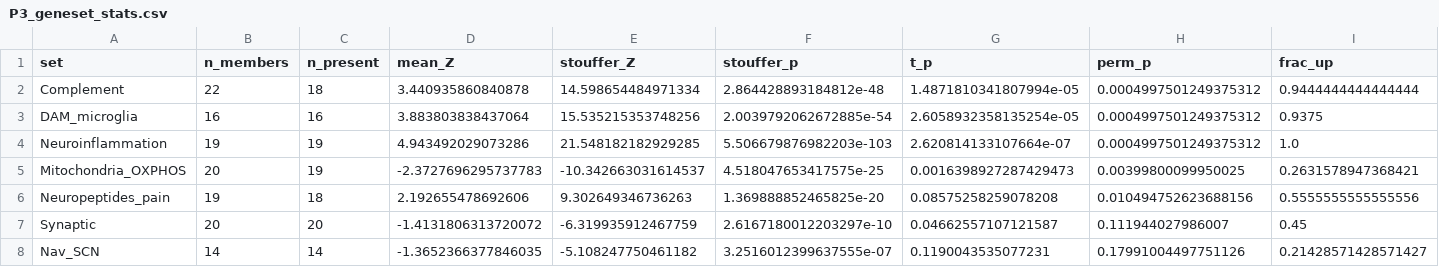
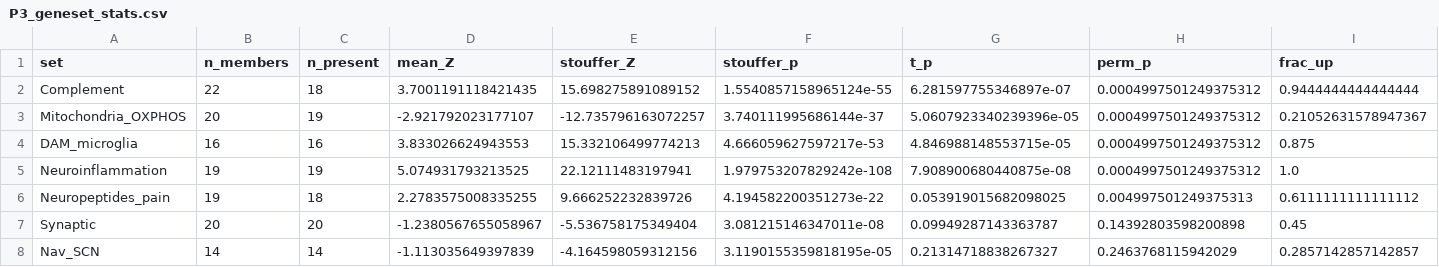
Before and after one commit to yyx-4113/cpsp-drg-spinal-repurposing, a CSV file: results/tables/P3_geneset_stats.csv, drawn as a sheet; only a part is shown; the diff covers the shown part only.

```diff
--- a/results/tables/P3_geneset_stats.csv
+++ b/results/tables/P3_geneset_stats.csv
@@ -1,8 +1,8 @@
 set,n_members,n_present,mean_Z,stouffer_Z,stouffer_p,t_p,perm_p,frac_up
-Complement,22,18,3.440935860840878,14.598654484971334,2.864428893184812e-48,1.4871810341807994e-05,0.0004997501249375312,0.9444444444444444
-DAM_microglia,16,16,3.883803838437064,15.535215353748256,2.0039792062672885e-54,2.6058932358135254e-05,0.0004997501249375312,0.9375
-Neuroinflammation,19,19,4.943492029073286,21.548182182929285,5.506679876982203e-103,2.620814133107664e-07,0.0004997501249375312,1.0
-Mitochondria_OXPHOS,20,19,-2.3727696295737783,-10.342663031614537,4.518047653417575e-25,0.0016398927287429473,0.00399800099950025,0.2631578947368421
-Neuropeptides_pain,19,18,2.192655478692606,9.302649346736263,1.369888852465825e-20,0.08575258259078208,0.010494752623688156,0.5555555555555556
-Synaptic,20,20,-1.4131806313720072,-6.319935912467759,2.6167180012203297e-10,0.04662557107121587,0.111944027986007,0.45
-Nav_SCN,14,14,-1.3652366377846035,-5.108247750461182,3.2516012399637555e-07,0.1190043535077231,0.17991004497751126,0.21428571428571427
+Complement,22,18,3.7001191118421435,15.698275891089152,1.5540857158965124e-55,6.281597755346897e-07,0.0004997501249375312,0.9444444444444444
+Mitochondria_OXPHOS,20,19,-2.921792023177107,-12.735796163072257,3.740111995686144e-37,5.0607923340239396e-05,0.0004997501249375312,0.21052631578947367
+DAM_microglia,16,16,3.833026624943553,15.332106499774213,4.666059627597217e-53,4.846988148553715e-05,0.0004997501249375312,0.875
+Neuroinflammation,19,19,5.074931793213525,22.12111483197941,1.979753207829242e-108,7.908900680440875e-08,0.0004997501249375312,1.0
+Neuropeptides_pain,19,18,2.2783575008335255,9.666252232839726,4.194582200351273e-22,0.053919015682098025,0.004997501249375313,0.6111111111111112
+Synaptic,20,20,-1.2380567655058967,-5.536758175349404,3.081215146347011e-08,0.09949287143363787,0.14392803598200898,0.45
+Nav_SCN,14,14,-1.113035649397839,-4.164598059312156,3.1190155359818195e-05,0.21314718838267327,0.2463768115942029,0.2857142857142857
```
Also changed, not shown: 5 added rows, 5 removed rows and 38 edited cells elsewhere in this file, results/tables/P3_hub_genes.csv, results/tables/P3_lodo_auc_ci_leakage_controlled.csv, 49 other files.
